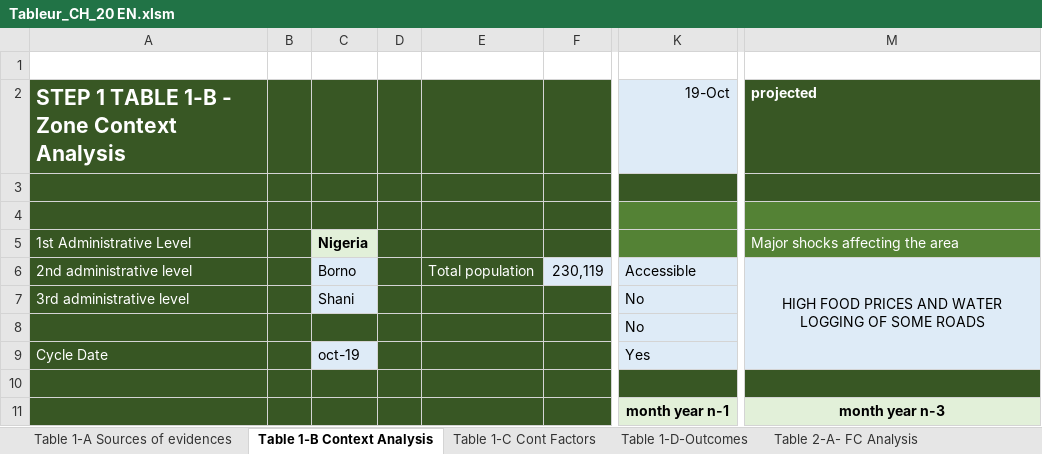
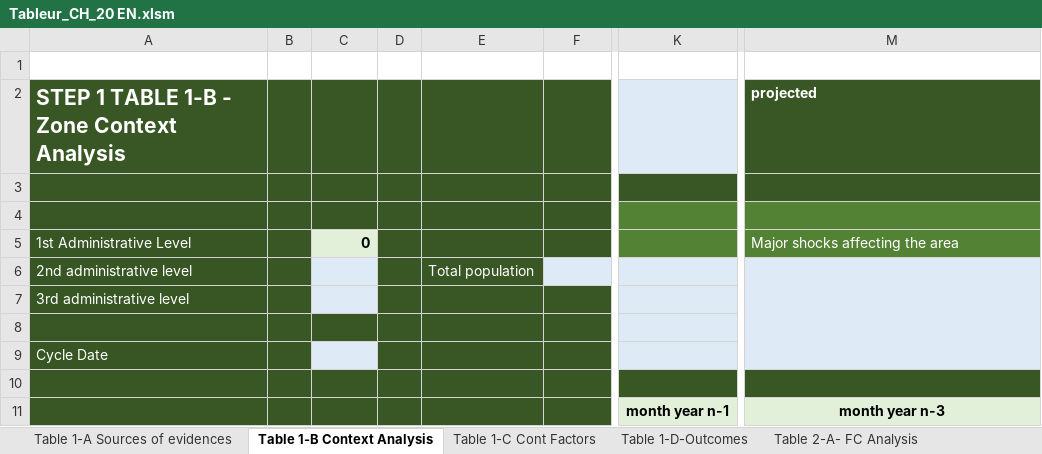
Before and after one commit to olanderb/CHautomationtraining, an Excel workbook: Tableur_CH_20 EN.xlsm, sheet Table 1-B Context Analysis, drawn as a sheet; only a part is shown, gaps mark what is left out; values as stored, in another font and other column widths than the file's, no borders; conditional formats not drawn; the diff covers the shown part only; the diff names each change by its address in the sheet, - before the commit and + after, or states it on an @@ line.

Commit message:
English version and Shani example
fixed english version - still some weirdness with getting it to run based on the date

```diff
--- a/Tableur_CH_20 EN.xlsm (sheet Table 1-B Context Analysis)
+++ b/Tableur_CH_20 EN.xlsm (sheet Table 1-B Context Analysis)
-K2: 19-Oct
+K2: (empty)
-C5: Nigeria
+C5: 0
-C6: Borno
+C6: (empty)
-F6: 230,119
+F6: (empty)
-K6: Accessible
+K6: (empty)
-M6 (projected): HIGH FOOD PRICES AND WATER LOGGING OF SOME ROADS
+M6 (projected): (empty)
-C7: Shani
+C7: (empty)
-K7:K8: No
+K7:K8: (empty)
-C9: oct-19
+C9: (empty)
-K9: Yes
+K9: (empty)
```
Also changed, not shown: 1 added row, 1 removed row and 4 edited cells elsewhere in this sheet, sheet Table 1-C Cont Factors, sheet Table 1-D-Outcomes, sheet Table 2 -B -Outcome Analysis, sheet Table 2-A- FC Analysis, sheet Tableau 4 - Estimation Pop, sheet Table 1-A Sources of evidences, 1 more sheet, formulas that keep their value, 1 other file.
